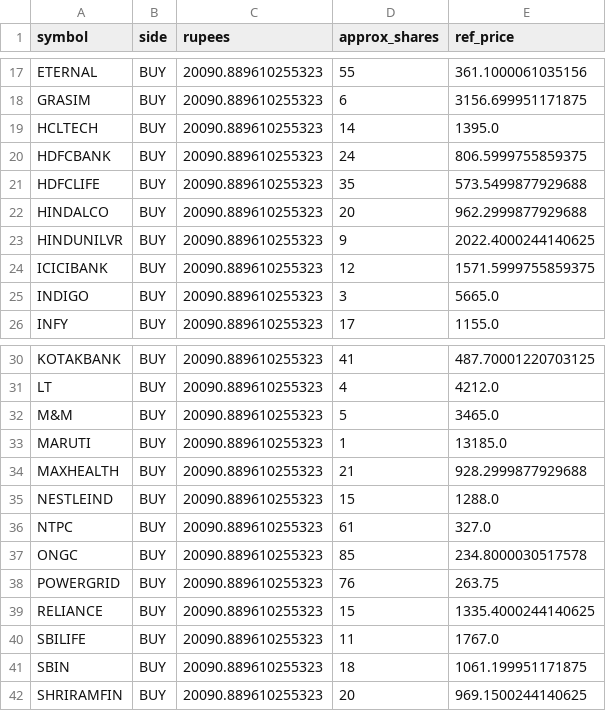
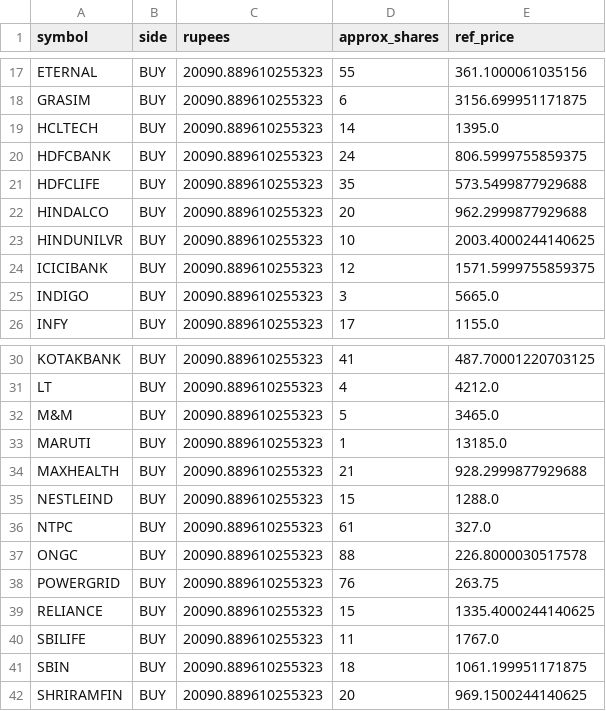
Before and after one commit to harshiljain123456/trading_agents, a CSV file: paper/orders_for_20261112.csv, drawn as a sheet; only a part is shown, gaps mark what is left out.

```diff
--- a/paper/orders_for_20261112.csv
+++ b/paper/orders_for_20261112.csv
@@ -22,3 +22,3 @@ HDFCLIFE,BUY,20090.889610255323,35,573.5499877929688
 HINDALCO,BUY,20090.889610255323,20,962.2999877929688
-HINDUNILVR,BUY,20090.889610255323,9,2022.4000244140625
+HINDUNILVR,BUY,20090.889610255323,10,2003.4000244140625
 ICICIBANK,BUY,20090.889610255323,12,1571.5999755859375
@@ -36,3 +36,3 @@ NESTLEIND,BUY,20090.889610255323,15,1288.0
 NTPC,BUY,20090.889610255323,61,327.0
-ONGC,BUY,20090.889610255323,85,234.8000030517578
+ONGC,BUY,20090.889610255323,88,226.8000030517578
 POWERGRID,BUY,20090.889610255323,76,263.75
```
Also changed, not shown: 2 other files.
